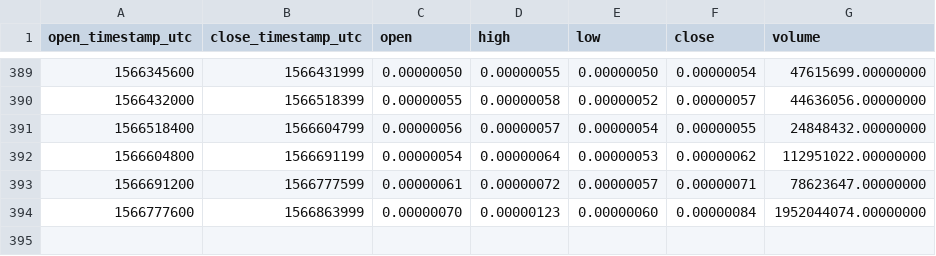
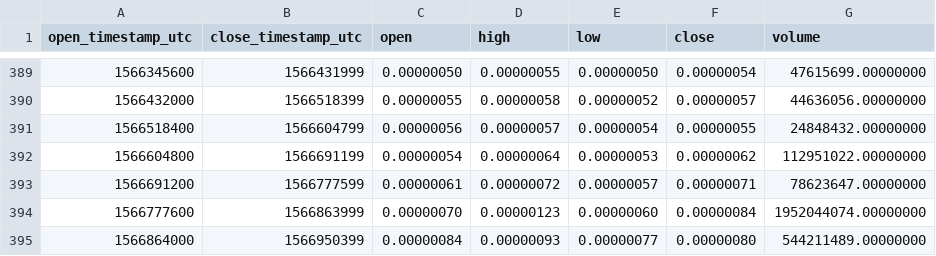
Before and after one commit to cryptobigbro/binance-DOCKBTC, a CSV file: binance-DOCKBTC-1d.csv, drawn as a sheet; only a part is shown, gaps mark what is left out; the diff names each change by its address in the sheet, - before the commit and + after, or states it on an @@ line.

```diff
--- a/binance-DOCKBTC-1d.csv
+++ b/binance-DOCKBTC-1d.csv
+row 395: 1566864000 | 1566950399 | 0.00000084 | 0.00000093 | 0.00000077 | 0.00000080 | 544211489.00000000
```
Also changed, not shown: binance-DOCKBTC-1h.csv.
